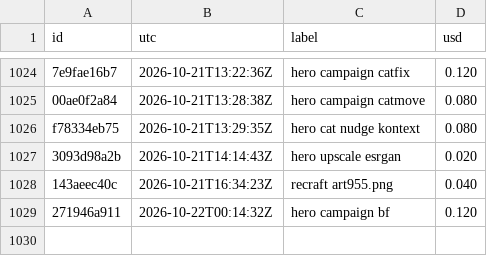
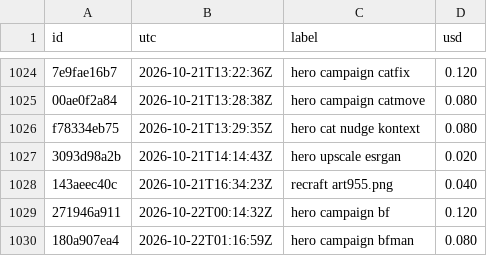
Before and after one commit to captainunderpantz67/graphicteesco, a CSV file: docs/fal-spend.csv, drawn as a sheet; only a part is shown, gaps mark what is left out.

```diff
--- a/docs/fal-spend.csv
+++ b/docs/fal-spend.csv
@@ -1029 +1029,2 @@ f78334eb75,2026-10-21T13:29:35Z,hero cat nudge kontext,0.080
 271946a911,2026-10-22T00:14:32Z,hero campaign bf,0.120
+180a907ea4,2026-10-22T01:16:59Z,hero campaign bfman,0.080
```
Also changed, not shown: 9 other files.
